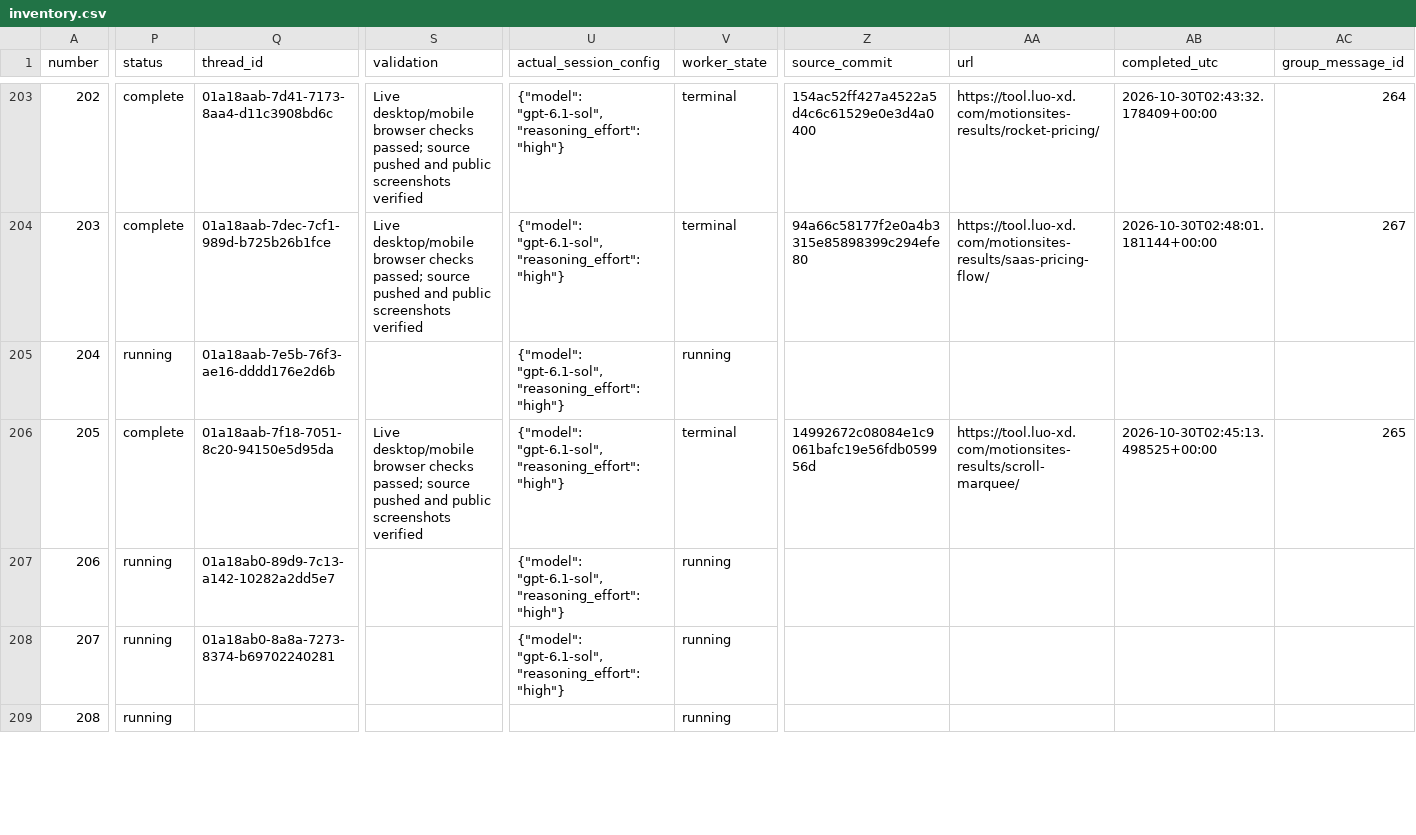
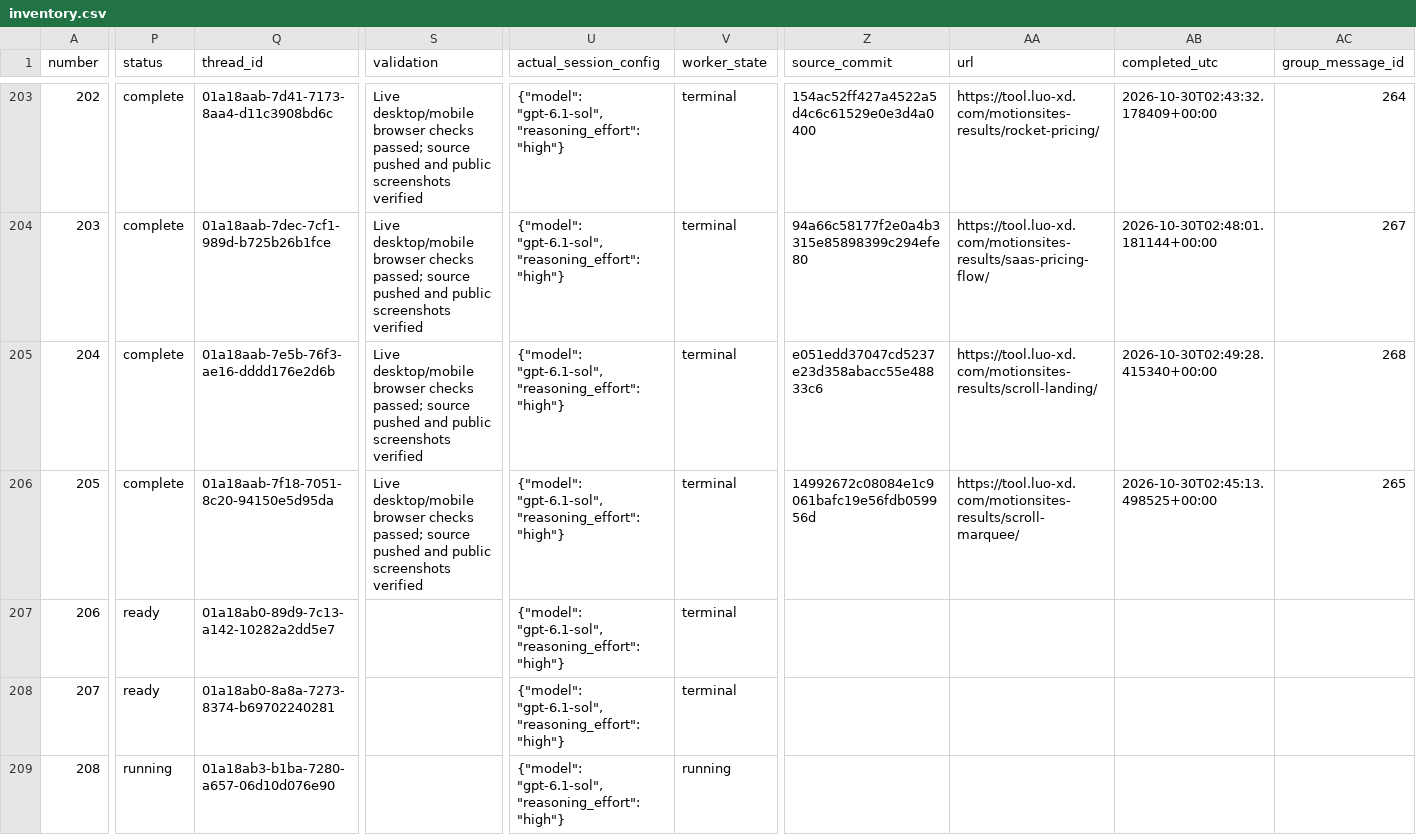
Before and after one commit to radish40/MotionSites, a CSV file: docs/gpt-6.1-sol-high/inventory.csv, drawn as a sheet; only a part is shown, gaps mark what is left out; the diff covers the shown part only; the diff names each change by its address in the sheet, - before the commit and + after, or states it on an @@ line.

```diff
--- a/docs/gpt-6.1-sol-high/inventory.csv
+++ b/docs/gpt-6.1-sol-high/inventory.csv
-P205 (status): running
+P205 (status): complete
-S205 (validation): (empty)
+S205 (validation): Live desktop/mobile browser checks passed; source pushed and public screenshots verified
-V205 (worker_state): running
+V205 (worker_state): terminal
-Z205 (source_commit): (empty)
+Z205 (source_commit): e051edd37047cd5237e23d358abacc55e48833c6
-AA205 (url): (empty)
+AA205 (url): https://tool.luo-xd.com/motionsites-results/scroll-landing/
-AB205 (completed_utc): (empty)
+AB205 (completed_utc): 2026-10-30T02:49:28.415340+00:00
-AC205 (group_message_id): (empty)
+AC205 (group_message_id): 268
-P207:P208 (status): running
+P207:P208 (status): ready
-V207:V208 (worker_state): running
+V207:V208 (worker_state): terminal
-Q209 (thread_id): (empty)
+Q209 (thread_id): 01a18ab3-b1ba-7280-a657-06d10d076e90
-U209 (actual_session_config): (empty)
+U209 (actual_session_config): {"model": "gpt-6.1-sol", "reasoning_effort": "high"}
```
Also changed, not shown: 20 edited cells elsewhere in this file, 5 other files.
